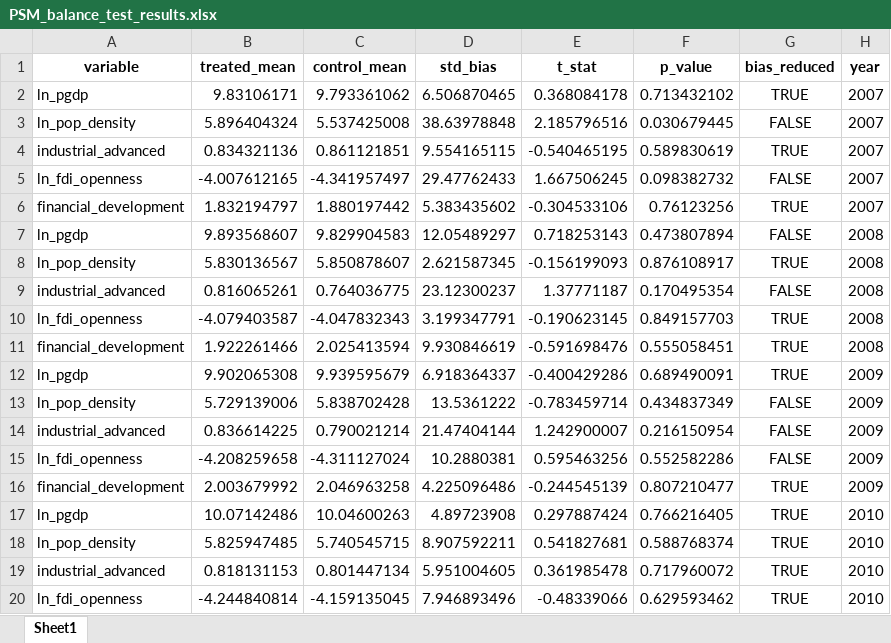
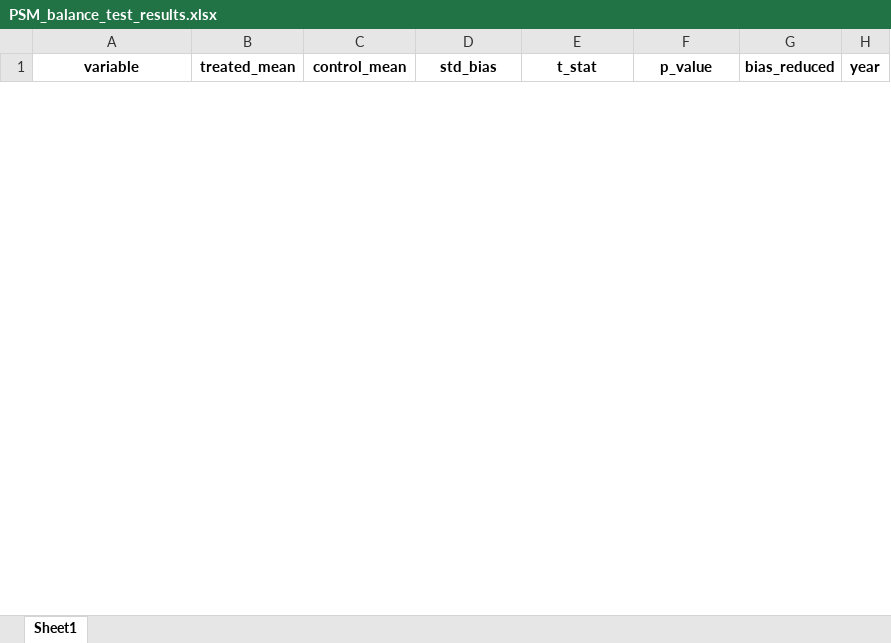
Before and after one commit to biechouwo-coder/new_did, an Excel workbook: PSM_balance_test_results.xlsx, sheet Sheet1, drawn as a sheet; only a part is shown; values as stored, in another font and other column widths than the file's, no borders; removed rows and columns are numbered as before the commit, all else as after; the diff covers the shown part only; the diff names each change by its address in the sheet, - before the commit and + after, or states it on an @@ line.

```diff
--- a/PSM_balance_test_results.xlsx (sheet Sheet1)
+++ b/PSM_balance_test_results.xlsx (sheet Sheet1)
-row 2: ln_pgdp | 9.83106171 | 9.793361062 | 6.506870465 | 0.368084178 | 0.713432102 | TRUE | 2007
-row 3: ln_pop_density | 5.896404324 | 5.537425008 | 38.63978848 | 2.185796516 | 0.030679445 | FALSE | 2007
-row 4: industrial_advanced | 0.834321136 | 0.861121851 | 9.554165115 | -0.540465195 | 0.589830619 | TRUE | 2007
-row 5: ln_fdi_openness | -4.007612165 | -4.341957497 | 29.47762433 | 1.667506245 | 0.098382732 | FALSE | 2007
-row 6: financial_development | 1.832194797 | 1.880197442 | 5.383435602 | -0.304533106 | 0.76123256 | TRUE | 2007
-row 7: ln_pgdp | 9.893568607 | 9.829904583 | 12.05489297 | 0.718253143 | 0.473807894 | FALSE | 2008
-row 8: ln_pop_density | 5.830136567 | 5.850878607 | 2.621587345 | -0.156199093 | 0.876108917 | TRUE | 2008
-row 9: industrial_advanced | 0.816065261 | 0.764036775 | 23.12300237 | 1.37771187 | 0.170495354 | FALSE | 2008
-row 10: ln_fdi_openness | -4.079403587 | -4.047832343 | 3.199347791 | -0.190623145 | 0.849157703 | TRUE | 2008
-row 11: financial_development | 1.922261466 | 2.025413594 | 9.930846619 | -0.591698476 | 0.555058451 | TRUE | 2008
-row 12: ln_pgdp | 9.902065308 | 9.939595679 | 6.918364337 | -0.400429286 | 0.689490091 | TRUE | 2009
-row 13: ln_pop_density | 5.729139006 | 5.838702428 | 13.5361222 | -0.783459714 | 0.434837349 | FALSE | 2009
-row 14: industrial_advanced | 0.836614225 | 0.790021214 | 21.47404144 | 1.242900007 | 0.216150954 | FALSE | 2009
-row 15: ln_fdi_openness | -4.208259658 | -4.311127024 | 10.2880381 | 0.595463256 | 0.552582286 | FALSE | 2009
-row 16: financial_development | 2.003679992 | 2.046963258 | 4.225096486 | -0.244545139 | 0.807210477 | TRUE | 2009
-row 17: ln_pgdp | 10.07142486 | 10.04600263 | 4.89723908 | 0.297887424 | 0.766216405 | TRUE | 2010
-row 18: ln_pop_density | 5.825947485 | 5.740545715 | 8.907592211 | 0.541827681 | 0.588768374 | TRUE | 2010
-row 19: industrial_advanced | 0.818131153 | 0.801447134 | 5.951004605 | 0.361985478 | 0.717960072 | TRUE | 2010
-row 20: ln_fdi_openness | -4.244840814 | -4.159135045 | 7.946893496 | -0.48339066 | 0.629593462 | TRUE | 2010
```
Also changed, not shown: 65 added rows and 46 removed rows elsewhere in this sheet, CEADs_PSM_matched_data.xlsx, 3 other files.
